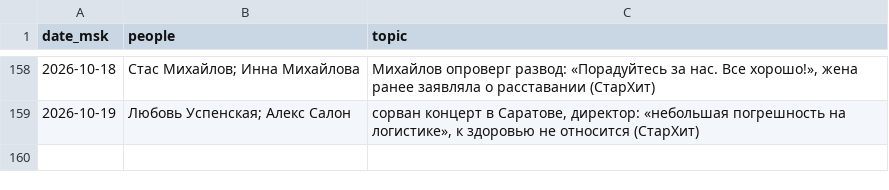
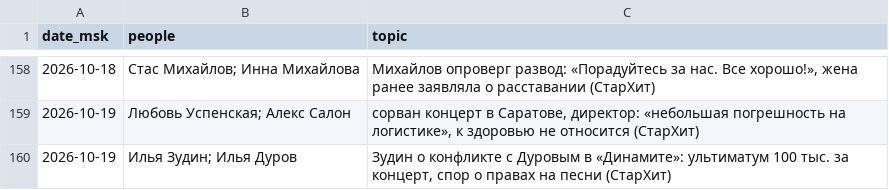
Before and after one commit to Hostin2131/zakulisye-covers, a TSV file: published.tsv, drawn as a sheet; only a part is shown, gaps mark what is left out; the diff names each change by its address in the sheet, - before the commit and + after, or states it on an @@ line.

```diff
--- a/published.tsv
+++ b/published.tsv
+row 160: 2026-10-19 | Илья Зудин; Илья Дуров | Зудин о конфликте с Дуровым в «Динамите»: ультиматум 100 тыс. за концерт, спор о правах на песни (СтарХит)
```
Also changed, not shown: 1 other file.
